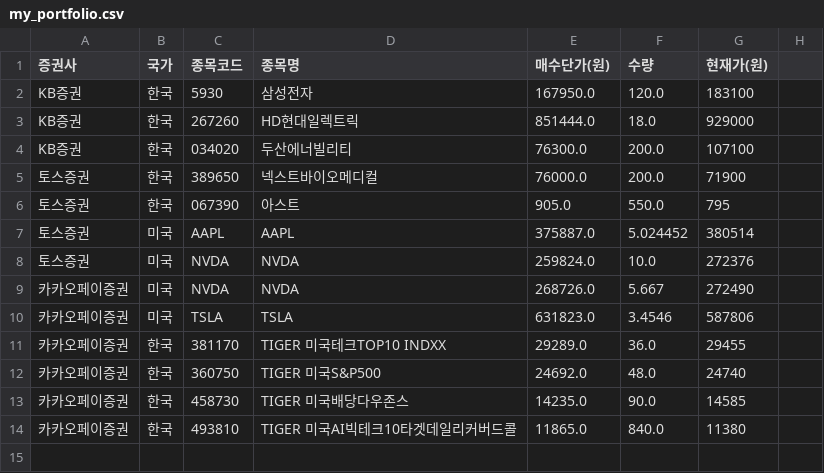
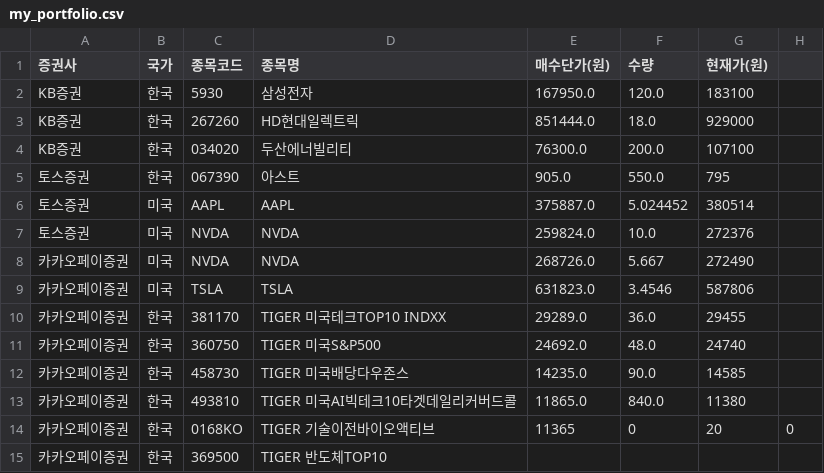
Before and after one commit to leewondong147/leewondong, a CSV file: my_portfolio.csv, drawn as a sheet.

Commit message:
Add new stock entries to my_portfolio.csv
Added new entries for 'TIGER 기술이전바이오액티브' and 'TIGER 반도체TOP10'.

```diff
--- a/my_portfolio.csv
+++ b/my_portfolio.csv
@@ -4,3 +4,2 @@ KB증권,한국,267260,HD현대일렉트릭,851444.0,18.0,929000
 KB증권,한국,034020,두산에너빌리티,76300.0,200.0,107100
-토스증권,한국,389650,넥스트바이오메디컬,76000.0,200.0,71900
 토스증권,한국,067390,아스트,905.0,550.0,795
@@ -14 +13,3 @@ KB증권,한국,034020,두산에너빌리티,76300.0,200.0,107100
 카카오페이증권,한국,493810,TIGER 미국AI빅테크10타겟데일리커버드콜,11865.0,840.0,11380
+카카오페이증권,한국,0168KO,TIGER 기술이전바이오액티브,11365,0,20,0,
+카카오페이증권,한국,369500,TIGER 반도체TOP10,
```
